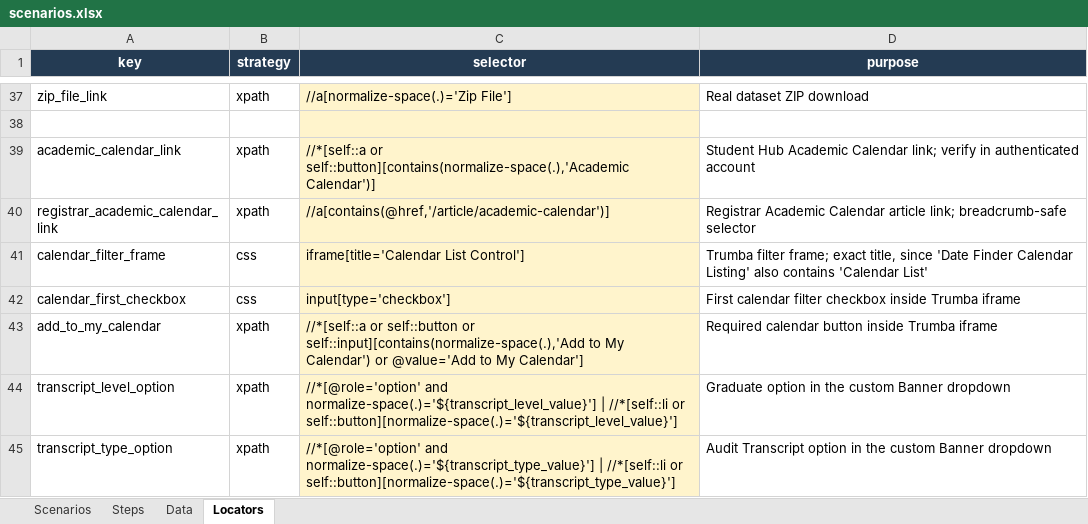
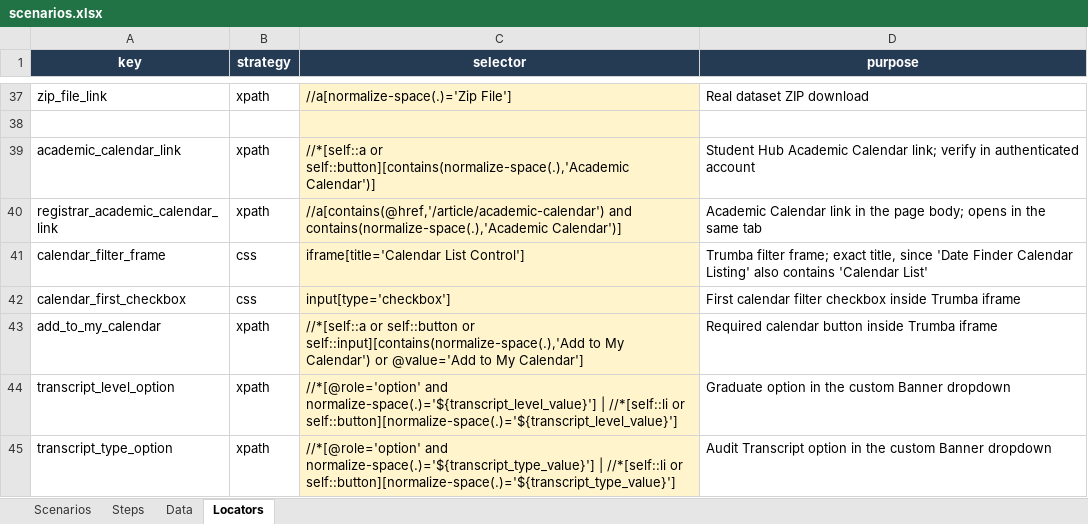
Before and after one commit to Abhayrkhot/selenium-data-driven-assignment, an Excel workbook: data/scenarios.xlsx, sheet Locators, drawn as a sheet; only a part is shown, gaps mark what is left out; values as stored, in another font and other column widths than the file's, no borders; the diff names each change by its address in the sheet, - before the commit and + after, or states it on an @@ line.

Commit message:
fix: open the registrar Academic Calendar in the same tab in S05
The link has no target, so CLICK_AND_SWITCH_IF_OPENED could follow an unrelated tab that opened and closed during the click. Use a plain CLICK on the body link instead.

```diff
--- a/data/scenarios.xlsx (sheet Locators)
+++ b/data/scenarios.xlsx (sheet Locators)
-C40 (selector): //a[contains(@href,'/article/academic-calendar')]
+C40 (selector): //a[contains(@href,'/article/academic-calendar') and contains(normalize-space(.),'Academic Calendar')]
-D40 (purpose): Registrar Academic Calendar article link; breadcrumb-safe selector
+D40 (purpose): Academic Calendar link in the page body; opens in the same tab
```
Also changed, not shown: sheet Steps.
